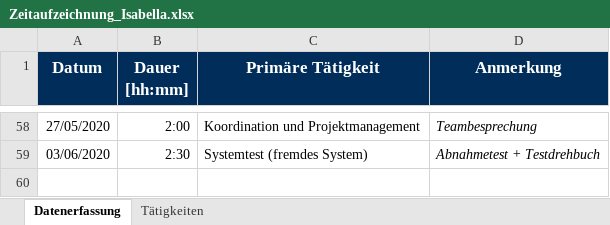
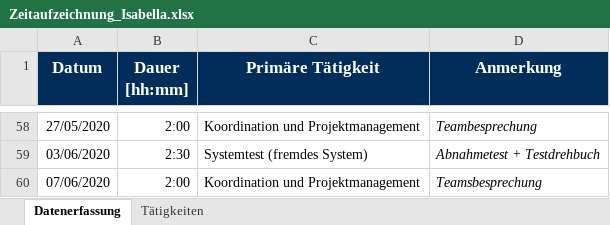
Before and after one commit to calvingehrer/Timeflip, an Excel workbook: Documentation/Time Management/Zeitaufzeichnung_Isabella.xlsx, sheet Datenerfassung, drawn as a sheet; only a part is shown, gaps mark what is left out; values as stored, in another font and other column widths than the file's, no borders; the diff names each change by its address in the sheet, - before the commit and + after, or states it on an @@ line.

Commit message:
updated timemanagement

```diff
--- a/Documentation/Time Management/Zeitaufzeichnung_Isabella.xlsx (sheet Datenerfassung)
+++ b/Documentation/Time Management/Zeitaufzeichnung_Isabella.xlsx (sheet Datenerfassung)
+row 60: 07/06/2020 | 2:00 | Koordination und Projektmanagement | Teamsbesprechung
```
